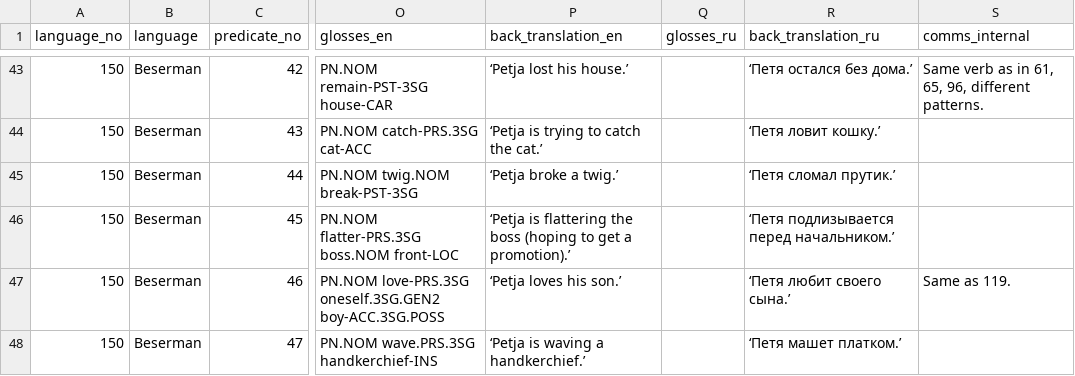
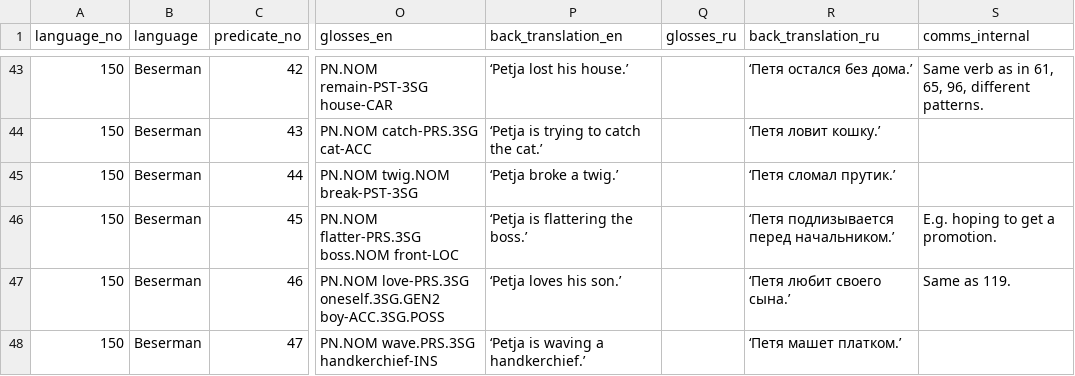
Before and after one commit to macleginn/bivaltyp, a CSV file: data/langtables/Beserman_data.csv, drawn as a sheet; only a part is shown, gaps mark what is left out; the diff covers the shown part only; the diff names each change by its address in the sheet, - before the commit and + after, or states it on an @@ line.

```diff
--- a/data/langtables/Beserman_data.csv
+++ b/data/langtables/Beserman_data.csv
-P46 (back_translation_en): ‘Petja is flattering the boss (hoping to get a promotion).’
+P46 (back_translation_en): ‘Petja is flattering the boss.’
-S46 (comms_internal): (empty)
+S46 (comms_internal): E.g. hoping to get a promotion.
```
Also changed, not shown: 45 edited cells elsewhere in this file.
